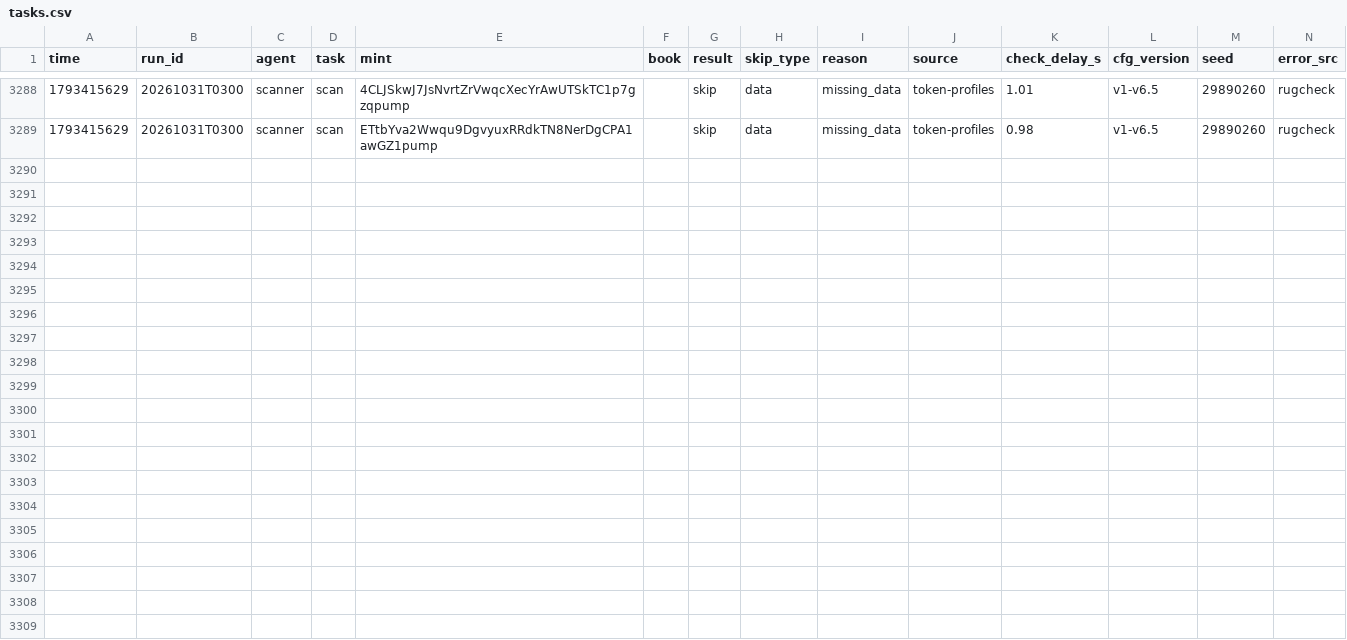
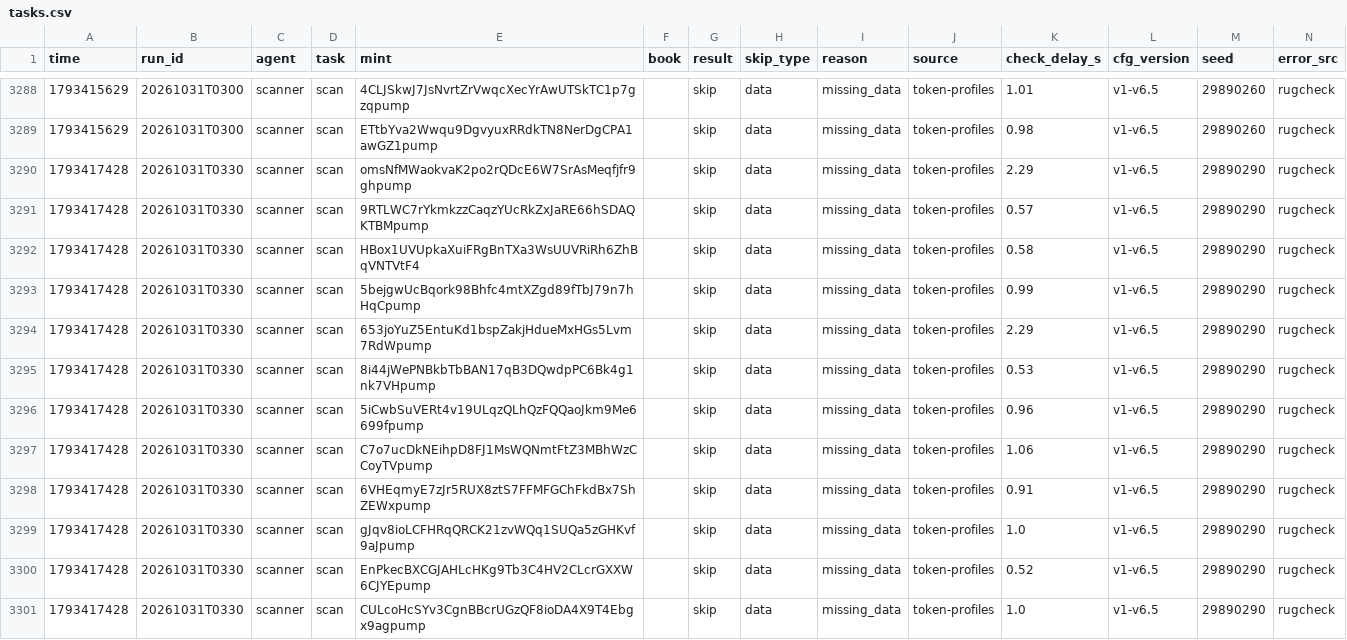
Before and after one commit to Zirqo-Dev/sightline, a CSV file: solana-desk/tasks.csv, drawn as a sheet; only a part is shown, gaps mark what is left out.

```diff
--- a/solana-desk/tasks.csv
+++ b/solana-desk/tasks.csv
@@ -3289 +3289,13 @@ time,run_id,agent,task,mint,book,result,skip_type,reason,source,check_delay_s,cf
 1793415629,20261031T0300,scanner,scan,ETtbYva2Wwqu9DgvyuxRRdkTN8NerDgCPA1awGZ1pump,,skip,data,missing_data,token-profiles,0.98,v1-v6.5,29890260,rugcheck
+1793417428,20261031T0330,scanner,scan,omsNfMWaokvaK2po2rQDcE6W7SrAsMeqfjfr9ghpump,,skip,data,missing_data,token-profiles,2.29,v1-v6.5,29890290,rugcheck
+1793417428,20261031T0330,scanner,scan,9RTLWC7rYkmkzzCaqzYUcRkZxJaRE66hSDAQKTBMpump,,skip,data,missing_data,token-profiles,0.57,v1-v6.5,29890290,rugcheck
+1793417428,20261031T0330,scanner,scan,HBox1UVUpkaXuiFRgBnTXa3WsUUVRiRh6ZhBqVNTVtF4,,skip,data,missing_data,token-profiles,0.58,v1-v6.5,29890290,rugcheck
+1793417428,20261031T0330,scanner,scan,5bejgwUcBqork98Bhfc4mtXZgd89fTbJ79n7hHqCpump,,skip,data,missing_data,token-profiles,0.99,v1-v6.5,29890290,rugcheck
+1793417428,20261031T0330,scanner,scan,653joYuZ5EntuKd1bspZakjHdueMxHGs5Lvm7RdWpump,,skip,data,missing_data,token-profiles,2.29,v1-v6.5,29890290,rugcheck
+1793417428,20261031T0330,scanner,scan,8i44jWePNBkbTbBAN17qB3DQwdpPC6Bk4g1nk7VHpump,,skip,data,missing_data,token-profiles,0.53,v1-v6.5,29890290,rugcheck
+1793417428,20261031T0330,scanner,scan,5iCwbSuVERt4v19ULqzQLhQzFQQaoJkm9Me6699fpump,,skip,data,missing_data,token-profiles,0.96,v1-v6.5,29890290,rugcheck
+1793417428,20261031T0330,scanner,scan,C7o7ucDkNEihpD8FJ1MsWQNmtFtZ3MBhWzCCoyTVpump,,skip,data,missing_data,token-profiles,1.06,v1-v6.5,29890290,rugcheck
+1793417428,20261031T0330,scanner,scan,6VHEqmyE7zJr5RUX8ztS7FFMFGChFkdBx7ShZEWxpump,,skip,data,missing_data,token-profiles,0.91,v1-v6.5,29890290,rugcheck
+1793417428,20261031T0330,scanner,scan,gJqv8ioLCFHRqQRCK21zvWQq1SUQa5zGHKvf9aJpump,,skip,data,missing_data,token-profiles,1.0,v1-v6.5,29890290,rugcheck
+1793417428,20261031T0330,scanner,scan,EnPkecBXCGJAHLcHKg9Tb3C4HV2CLcrGXXW6CJYEpump,,skip,data,missing_data,token-profiles,0.52,v1-v6.5,29890290,rugcheck
+1793417428,20261031T0330,scanner,scan,CULcoHcSYv3CgnBBcrUGzQF8ioDA4X9T4Ebgx9agpump,,skip,data,missing_data,token-profiles,1.0,v1-v6.5,29890290,rugcheck
```
Also changed, not shown: 5 other files.
